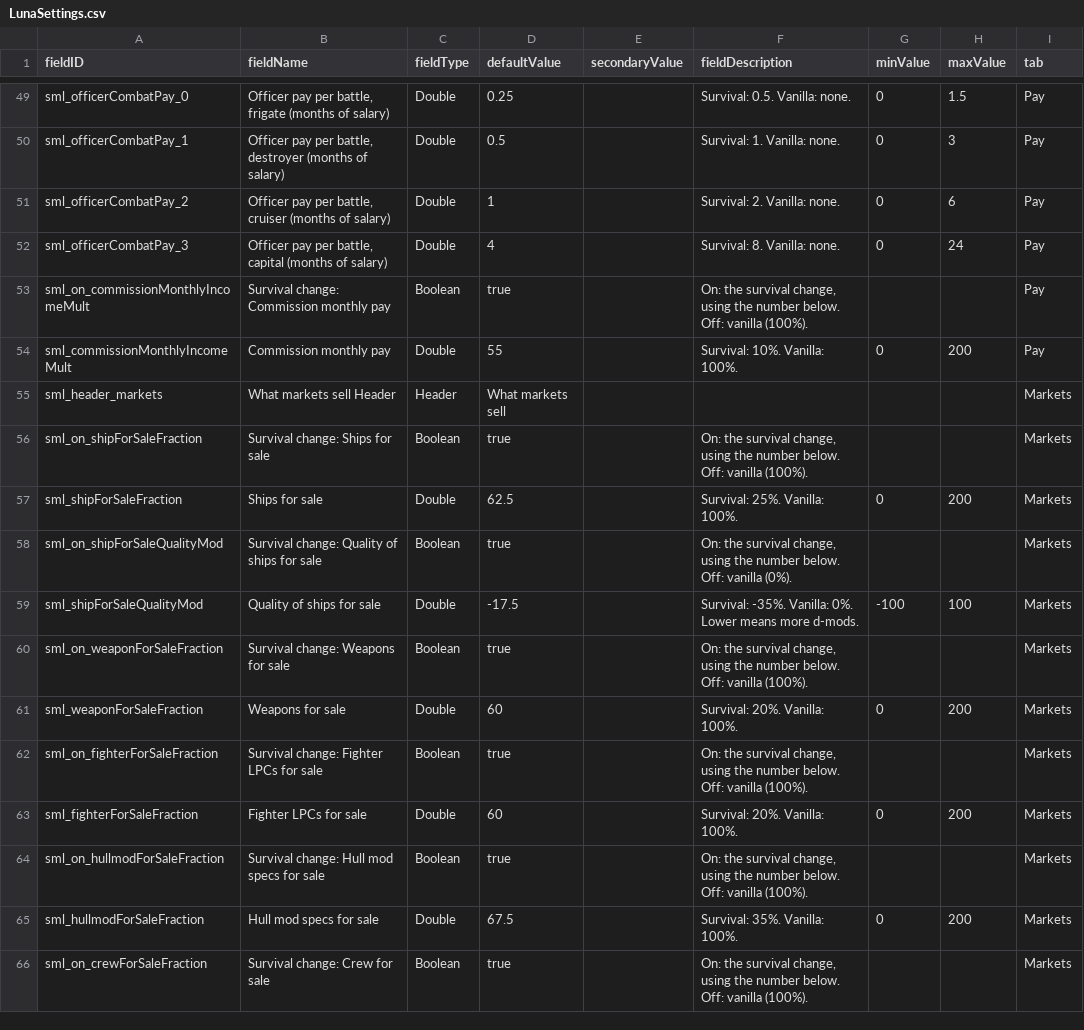
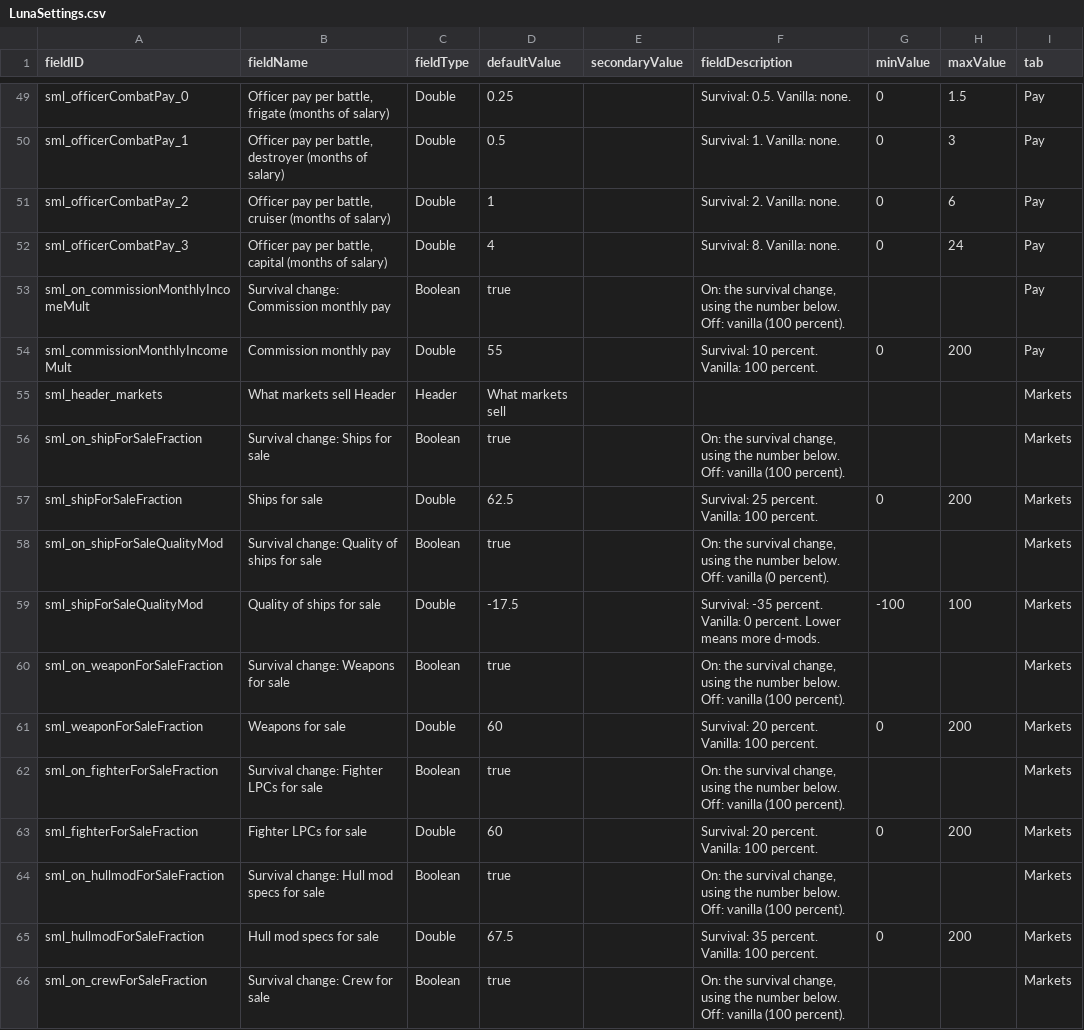
Before and after one commit to andrzejsokolowski/starsector-survival-mode-lite, a CSV file: data/config/LunaSettings.csv, drawn as a sheet; only a part is shown, gaps mark what is left out; the diff covers the shown part only.

```diff
--- a/data/config/LunaSettings.csv
+++ b/data/config/LunaSettings.csv
@@ -52,15 +52,15 @@ sml_officerCombatPay_2,"Officer pay per battle, cruiser (months of salary)",Doub
 sml_officerCombatPay_3,"Officer pay per battle, capital (months of salary)",Double,4,,Survival: 8. Vanilla: none.,0,24,Pay
-sml_on_commissionMonthlyIncomeMult,Survival change: Commission monthly pay,Boolean,true,,"On: the survival change, using the number below. Off: vanilla (100%).",,,Pay
-sml_commissionMonthlyIncomeMult,Commission monthly pay,Double,55,,Survival: 10%. Vanilla: 100%.,0,200,Pay
+sml_on_commissionMonthlyIncomeMult,Survival change: Commission monthly pay,Boolean,true,,"On: the survival change, using the number below. Off: vanilla (100 percent).",,,Pay
+sml_commissionMonthlyIncomeMult,Commission monthly pay,Double,55,,Survival: 10 percent. Vanilla: 100 percent.,0,200,Pay
 sml_header_markets,What markets sell Header,Header,What markets sell,,,,,Markets
-sml_on_shipForSaleFraction,Survival change: Ships for sale,Boolean,true,,"On: the survival change, using the number below. Off: vanilla (100%).",,,Markets
-sml_shipForSaleFraction,Ships for sale,Double,62.5,,Survival: 25%. Vanilla: 100%.,0,200,Markets
-sml_on_shipForSaleQualityMod,Survival change: Quality of ships for sale,Boolean,true,,"On: the survival change, using the number below. Off: vanilla (0%).",,,Markets
-sml_shipForSaleQualityMod,Quality of ships for sale,Double,-17.5,,Survival: -35%. Vanilla: 0%. Lower means more d-mods.,-100,100,Markets
-sml_on_weaponForSaleFraction,Survival change: Weapons for sale,Boolean,true,,"On: the survival change, using the number below. Off: vanilla (100%).",,,Markets
-sml_weaponForSaleFraction,Weapons for sale,Double,60,,Survival: 20%. Vanilla: 100%.,0,200,Markets
-sml_on_fighterForSaleFraction,Survival change: Fighter LPCs for sale,Boolean,true,,"On: the survival change, using the number below. Off: vanilla (100%).",,,Markets
-sml_fighterForSaleFraction,Fighter LPCs for sale,Double,60,,Survival: 20%. Vanilla: 100%.,0,200,Markets
-sml_on_hullmodForSaleFraction,Survival change: Hull mod specs for sale,Boolean,true,,"On: the survival change, using the number below. Off: vanilla (100%).",,,Markets
-sml_hullmodForSaleFraction,Hull mod specs for sale,Double,67.5,,Survival: 35%. Vanilla: 100%.,0,200,Markets
-sml_on_crewForSaleFraction,Survival change: Crew for sale,Boolean,true,,"On: the survival change, using the number below. Off: vanilla (100%).",,,Markets
+sml_on_shipForSaleFraction,Survival change: Ships for sale,Boolean,true,,"On: the survival change, using the number below. Off: vanilla (100 percent).",,,Markets
+sml_shipForSaleFraction,Ships for sale,Double,62.5,,Survival: 25 percent. Vanilla: 100 percent.,0,200,Markets
+sml_on_shipForSaleQualityMod,Survival change: Quality of ships for sale,Boolean,true,,"On: the survival change, using the number below. Off: vanilla (0 percent).",,,Markets
+sml_shipForSaleQualityMod,Quality of ships for sale,Double,-17.5,,Survival: -35 percent. Vanilla: 0 percent. Lower means more d-mods.,-100,100,Markets
+sml_on_weaponForSaleFraction,Survival change: Weapons for sale,Boolean,true,,"On: the survival change, using the number below. Off: vanilla (100 percent).",,,Markets
+sml_weaponForSaleFraction,Weapons for sale,Double,60,,Survival: 20 percent. Vanilla: 100 percent.,0,200,Markets
+sml_on_fighterForSaleFraction,Survival change: Fighter LPCs for sale,Boolean,true,,"On: the survival change, using the number below. Off: vanilla (100 percent).",,,Markets
+sml_fighterForSaleFraction,Fighter LPCs for sale,Double,60,,Survival: 20 percent. Vanilla: 100 percent.,0,200,Markets
+sml_on_hullmodForSaleFraction,Survival change: Hull mod specs for sale,Boolean,true,,"On: the survival change, using the number below. Off: vanilla (100 percent).",,,Markets
+sml_hullmodForSaleFraction,Hull mod specs for sale,Double,67.5,,Survival: 35 percent. Vanilla: 100 percent.,0,200,Markets
+sml_on_crewForSaleFraction,Survival change: Crew for sale,Boolean,true,,"On: the survival change, using the number below. Off: vanilla (100 percent).",,,Markets
```
Also changed, not shown: 110 edited cells elsewhere in this file, 10 other files.
